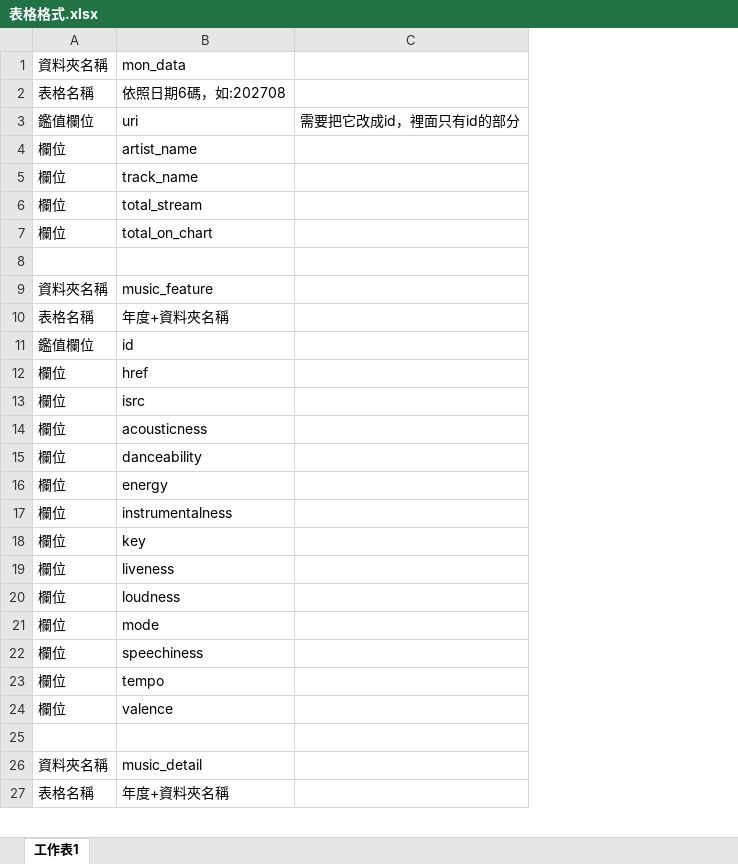
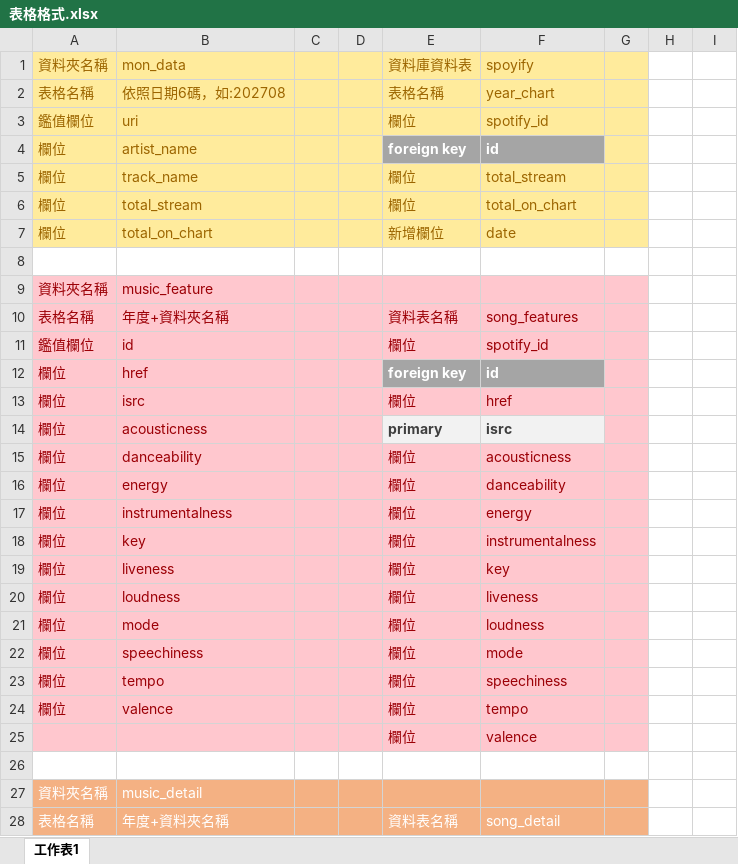
Before and after one commit to kitty7797-coder/Spotify-chart-, an Excel workbook: 表格格式.xlsx, sheet 工作表1, drawn as a sheet; only a part is shown; values as stored, in another font and other column widths than the file's, no borders; removed rows and columns are numbered as before the commit, all else as after; the diff covers the shown part only; the diff names each change by its address in the sheet, - before the commit and + after, or states it on an @@ line.

```diff
--- a/表格格式.xlsx (sheet 工作表1)
+++ b/表格格式.xlsx (sheet 工作表1)
-column C, row 3: 需要把它改成id，裡面只有id的部分
+column C, empty
+column D, empty
+column E, rows 1-25: 資料庫資料表 | 表格名稱 | 欄位 | foreign key | 欄位 | 欄位 | 新增欄位 |  |  | 資料表名稱 | 欄位 | foreign key | 欄位 | primary | 欄位 | 欄位 | 欄位 | 欄位 | 欄位 | 欄位 | 欄位 | 欄位 | 欄位 | 欄位 | 欄位; row 28: 資料表名稱
+column F, rows 1-25: spoyify | year_chart | spotify_id | id | total_stream | total_on_chart | date |  |  | song_features | spotify_id | id | href | isrc | acousticness | danceability | energy | instrumentalness | key | liveness | loudness | mode | speechiness | tempo | valence; row 28: song_detail
+column G, empty
+column H, empty
+column I, empty
@@ A1:B7 fill: none → #FFEB9C, text colour: black → #9C6500 @@
-A9:B25 fill: none
+A9:B25 fill: #FFC7CE
-A9:B24 text colour: black
+A9:B24 text colour: #9C0006
-row 25: (empty)
+row 25:  |  |  |  | 欄位 | valence
+row 26: (empty)
@@ A27:B28 fill: none → #F4B183, text colour: black → #FFFFFF @@
```
Also changed, not shown: 1 added row, 4 edited cells and cell formats elsewhere in this sheet, 2 other files.
